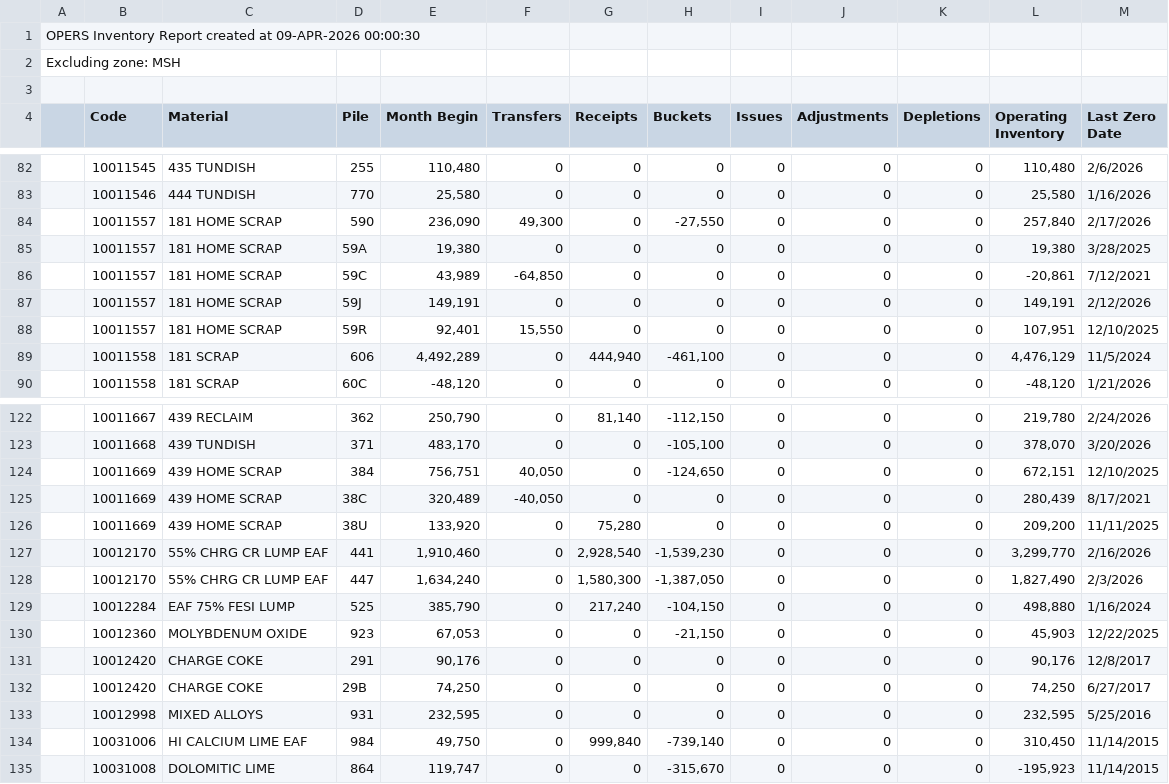
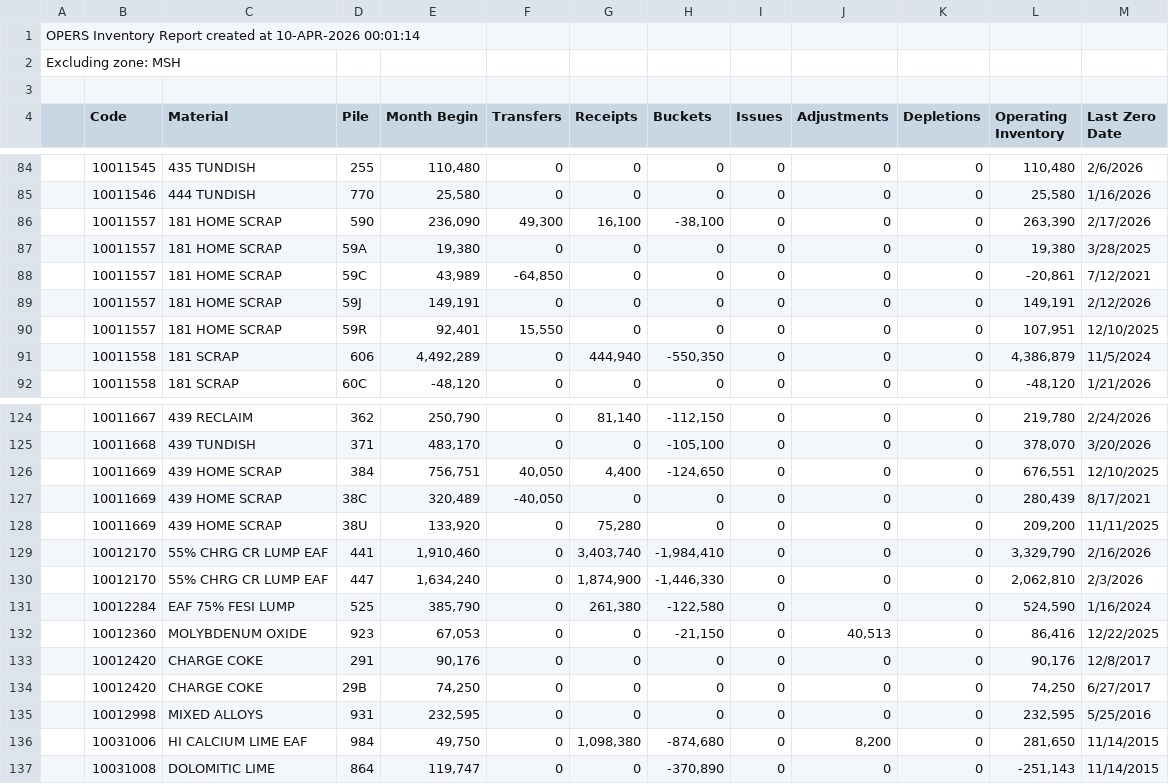
Before and after one commit to Harsco36Map/Yardmap, a CSV file: LatestInventory.csv, drawn as a sheet; only a part is shown, gaps mark what is left out; the diff covers the shown part only.

```diff
--- a/LatestInventory.csv
+++ b/LatestInventory.csv
@@ -1,2 +1,2 @@
-OPERS Inventory Report created at 09-APR-2026 00:00:30
+OPERS Inventory Report created at 10-APR-2026 00:01:14
 Excluding zone: MSH
@@ -83,3 +85,3 @@ Excluding zone: MSH
 ,"10011546","444 TUNDISH","770 ","25,580","0","0","0","0","0","0","25,580","1/16/2026"
-,"10011557","181 HOME SCRAP","590 ","236,090","49,300","0","-27,550","0","0","0","257,840","2/17/2026"
+,"10011557","181 HOME SCRAP","590 ","236,090","49,300","16,100","-38,100","0","0","0","263,390","2/17/2026"
 ,"10011557","181 HOME SCRAP","59A ","19,380","0","0","0","0","0","0","19,380","3/28/2025"
@@ -88,3 +90,3 @@ Excluding zone: MSH
 ,"10011557","181 HOME SCRAP","59R ","92,401","15,550","0","0","0","0","0","107,951","12/10/2025"
-,"10011558","181 SCRAP","606 ","4,492,289","0","444,940","-461,100","0","0","0","4,476,129","11/5/2024"
+,"10011558","181 SCRAP","606 ","4,492,289","0","444,940","-550,350","0","0","0","4,386,879","11/5/2024"
 ,"10011558","181 SCRAP","60C ","-48,120","0","0","0","0","0","0","-48,120","1/21/2026"
@@ -123,9 +125,9 @@ Excluding zone: MSH
 ,"10011668","439 TUNDISH","371 ","483,170","0","0","-105,100","0","0","0","378,070","3/20/2026"
-,"10011669","439 HOME SCRAP","384 ","756,751","40,050","0","-124,650","0","0","0","672,151","12/10/2025"
+,"10011669","439 HOME SCRAP","384 ","756,751","40,050","4,400","-124,650","0","0","0","676,551","12/10/2025"
 ,"10011669","439 HOME SCRAP","38C ","320,489","-40,050","0","0","0","0","0","280,439","8/17/2021"
 ,"10011669","439 HOME SCRAP","38U ","133,920","0","75,280","0","0","0","0","209,200","11/11/2025"
-,"10012170","55% CHRG CR LUMP EAF","441 ","1,910,460","0","2,928,540","-1,539,230","0","0","0","3,299,770","2/16/2026"
-,"10012170","55% CHRG CR LUMP EAF","447 ","1,634,240","0","1,580,300","-1,387,050","0","0","0","1,827,490","2/3/2026"
-,"10012284","EAF 75% FESI LUMP","525 ","385,790","0","217,240","-104,150","0","0","0","498,880","1/16/2024"
-,"10012360","MOLYBDENUM OXIDE","923 ","67,053","0","0","-21,150","0","0","0","45,903","12/22/2025"
+,"10012170","55% CHRG CR LUMP EAF","441 ","1,910,460","0","3,403,740","-1,984,410","0","0","0","3,329,790","2/16/2026"
+,"10012170","55% CHRG CR LUMP EAF","447 ","1,634,240","0","1,874,900","-1,446,330","0","0","0","2,062,810","2/3/2026"
+,"10012284","EAF 75% FESI LUMP","525 ","385,790","0","261,380","-122,580","0","0","0","524,590","1/16/2024"
+,"10012360","MOLYBDENUM OXIDE","923 ","67,053","0","0","-21,150","0","40,513","0","86,416","12/22/2025"
 ,"10012420","CHARGE COKE","291 ","90,176","0","0","0","0","0","0","90,176","12/8/2017"
@@ -133,3 +135,3 @@ Excluding zone: MSH
 ,"10012998","MIXED ALLOYS","931 ","232,595","0","0","0","0","0","0","232,595","5/25/2016"
-,"10031006","HI CALCIUM LIME EAF","984 ","49,750","0","999,840","-739,140","0","0","0","310,450","11/14/2015"
-,"10031008","DOLOMITIC LIME","864 ","119,747","0","0","-315,670","0","0","0","-195,923","11/14/2015"
+,"10031006","HI CALCIUM LIME EAF","984 ","49,750","0","1,098,380","-874,680","0","8,200","0","281,650","11/14/2015"
+,"10031008","DOLOMITIC LIME","864 ","119,747","0","0","-370,890","0","0","0","-251,143","11/14/2015"
```
Also changed, not shown: 2 added rows and 60 edited cells elsewhere in this file.
